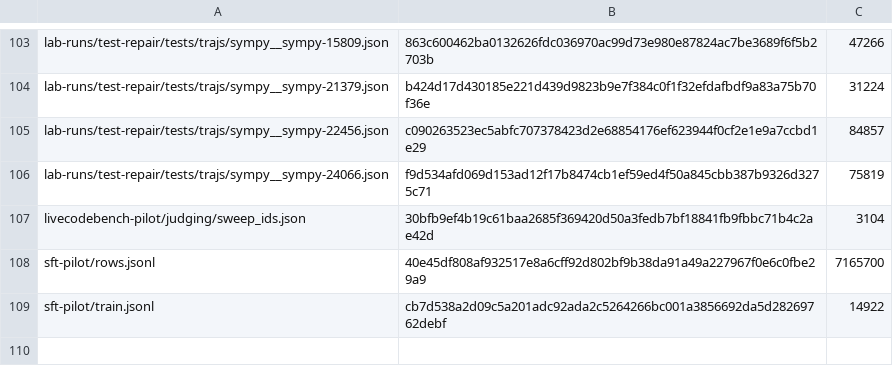
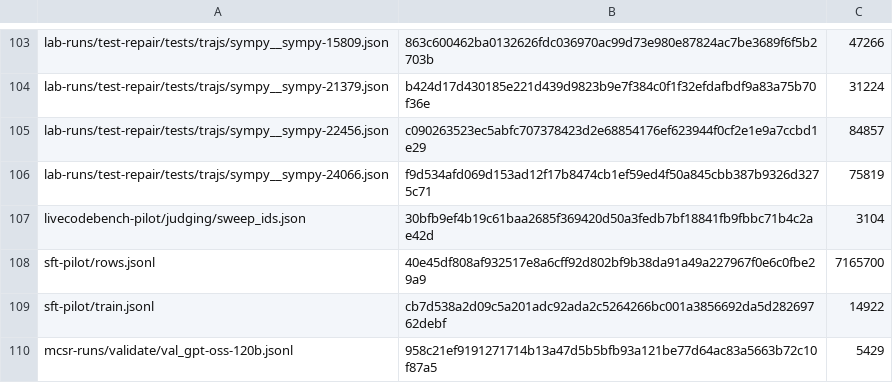
Before and after one commit to Vein05/gemma4-paper-track, a TSV file: scripts/reproduce_manifest.tsv, drawn as a sheet; only a part is shown, gaps mark what is left out.

Commit message:
reproduce.sh: also check the reproduction-script count, the sandbox problem, the grading check and the 4-bit judge

```diff
--- a/scripts/reproduce_manifest.tsv
+++ b/scripts/reproduce_manifest.tsv
@@ -109 +109,2 @@ sft-pilot/rows.jsonl	40e45df808af932517e8a6cff92d802bf9b38da91a49a227967f0e6c0fb
 sft-pilot/train.jsonl	cb7d538a2d09c5a201adc92ada2c5264266bc001a3856692da5d28269762debf	14922
+mcsr-runs/validate/val_gpt-oss-120b.jsonl	958c21ef9191271714b13a47d5b5bfb93a121be77d64ac83a5663b72c10f87a5	5429
```
Also changed, not shown: 4 other files.
